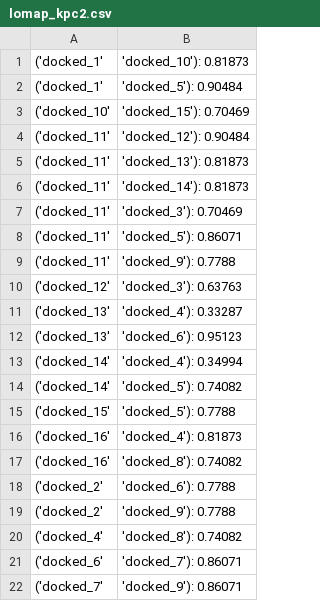
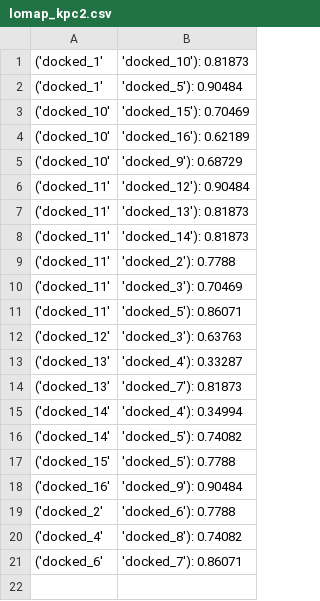
Before and after one commit to meyresearch/metalloenzymes, a CSV file: kpc2/inputs/ligands/lomap_kpc2.csv, drawn as a sheet.

Commit message:
checking lomap difference

```diff
--- a/kpc2/inputs/ligands/lomap_kpc2.csv
+++ b/kpc2/inputs/ligands/lomap_kpc2.csv
@@ -3,2 +3,4 @@
 ('docked_10', 'docked_15'): 0.70469
+('docked_10', 'docked_16'): 0.62189
+('docked_10', 'docked_9'): 0.68729
 ('docked_11', 'docked_12'): 0.90484
@@ -6,8 +8,8 @@
 ('docked_11', 'docked_14'): 0.81873
+('docked_11', 'docked_2'): 0.7788
 ('docked_11', 'docked_3'): 0.70469
 ('docked_11', 'docked_5'): 0.86071
-('docked_11', 'docked_9'): 0.7788
 ('docked_12', 'docked_3'): 0.63763
 ('docked_13', 'docked_4'): 0.33287
-('docked_13', 'docked_6'): 0.95123
+('docked_13', 'docked_7'): 0.81873
 ('docked_14', 'docked_4'): 0.34994
@@ -15,8 +17,5 @@
 ('docked_15', 'docked_5'): 0.7788
-('docked_16', 'docked_4'): 0.81873
-('docked_16', 'docked_8'): 0.74082
+('docked_16', 'docked_9'): 0.90484
 ('docked_2', 'docked_6'): 0.7788
-('docked_2', 'docked_9'): 0.7788
 ('docked_4', 'docked_8'): 0.74082
 ('docked_6', 'docked_7'): 0.86071
-('docked_7', 'docked_9'): 0.86071
```
Also changed, not shown: vim_2/inputs/ligands/lomap_vim_2.csv, 39 other files.
